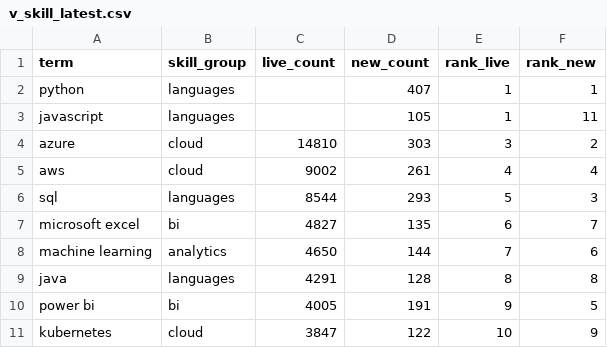
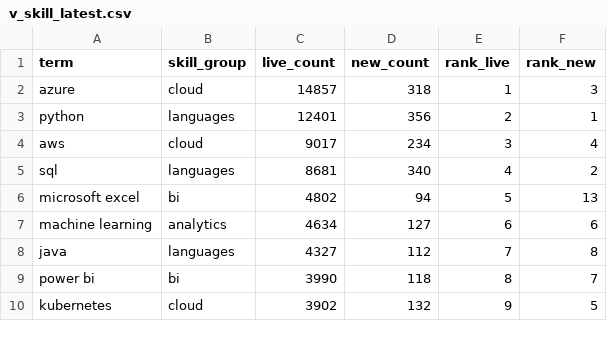
Before and after one commit to EbukaOkorie/uk-job-market, a CSV file: data/exports/v_skill_latest.csv, drawn as a sheet; only a part is shown; the diff covers the shown part only.

```diff
--- a/data/exports/v_skill_latest.csv
+++ b/data/exports/v_skill_latest.csv
@@ -1,11 +1,10 @@
 term,skill_group,live_count,new_count,rank_live,rank_new
-python,languages,,407,1,1
-javascript,languages,,105,1,11
-azure,cloud,14810,303,3,2
-aws,cloud,9002,261,4,4
-sql,languages,8544,293,5,3
-microsoft excel,bi,4827,135,6,7
-machine learning,analytics,4650,144,7,6
-java,languages,4291,128,8,8
-power bi,bi,4005,191,9,5
-kubernetes,cloud,3847,122,10,9
+azure,cloud,14857,318,1,3
+python,languages,12401,356,2,1
+aws,cloud,9017,234,3,4
+sql,languages,8681,340,4,2
+microsoft excel,bi,4802,94,5,13
+machine learning,analytics,4634,127,6,6
+java,languages,4327,112,7,8
+power bi,bi,3990,118,8,7
+kubernetes,cloud,3902,132,9,5
```
Also changed, not shown: 2 added rows, 1 removed row and 47 edited cells elsewhere in this file, data/exports/v_salary_by_region.csv, data/exports/v_skill_trend.csv, 4 other files.
